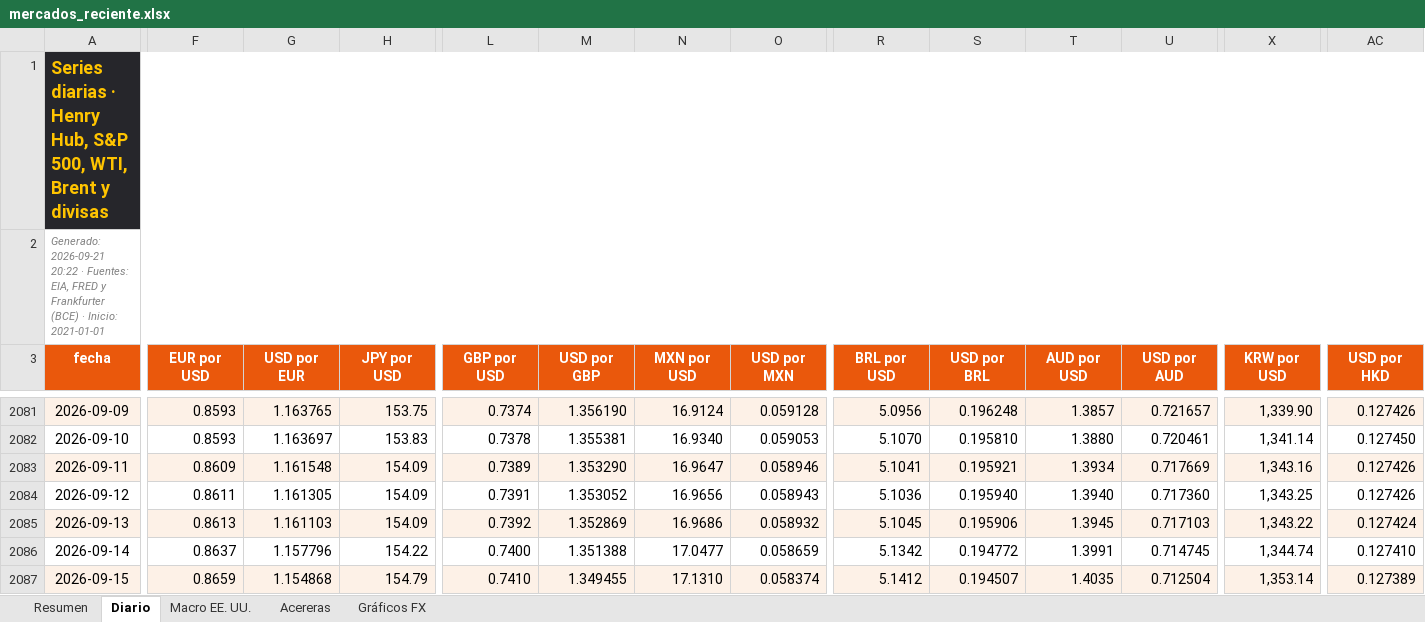
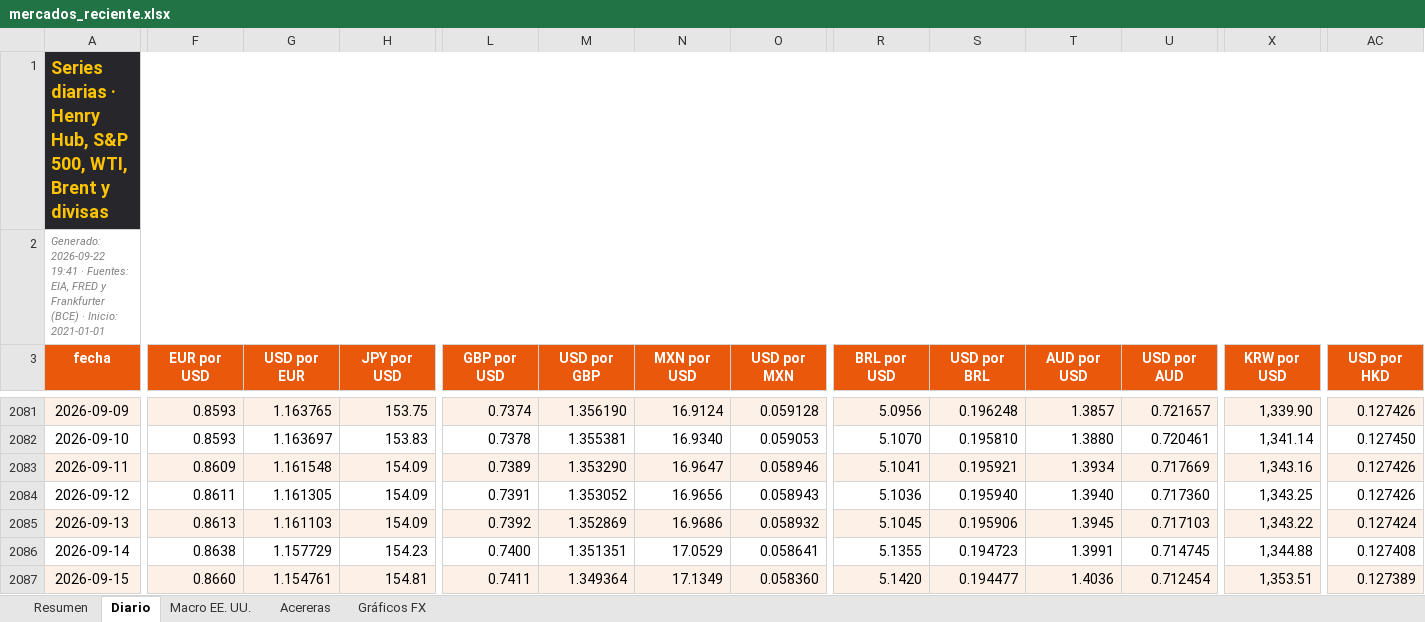
Before and after one commit to benjany2011-sys/Indicators, an Excel workbook: resultados/mercados_reciente.xlsx, sheet Diario, drawn as a sheet; only a part is shown, gaps mark what is left out; values as stored, in another font and other column widths than the file's, no borders; charts and pictures not drawn; the diff covers the shown part only; the diff names each change by its address in the sheet, - before the commit and + after, or states it on an @@ line.

```diff
--- a/resultados/mercados_reciente.xlsx (sheet Diario)
+++ b/resultados/mercados_reciente.xlsx (sheet Diario)
-A2 (fecha): Generado: 2026-09-21 20:22 · Fuentes:…
+A2 (fecha): Generado: 2026-09-22 19:41 · Fuentes:…
-F2086 (EUR por USD): 0.8637
+F2086 (EUR por USD): 0.8638
-G2086 (USD por EUR): 1.157796
+G2086 (USD por EUR): 1.157729
-H2086 (JPY por USD): 154.22
+H2086 (JPY por USD): 154.23
-M2086 (USD por GBP): 1.351388
+M2086 (USD por GBP): 1.351351
-N2086 (MXN por USD): 17.0477
+N2086 (MXN por USD): 17.0529
-O2086 (USD por MXN): 0.058659
+O2086 (USD por MXN): 0.058641
-R2086 (BRL por USD): 5.1342
+R2086 (BRL por USD): 5.1355
-S2086 (USD por BRL): 0.194772
+S2086 (USD por BRL): 0.194723
-X2086 (KRW por USD): 1,344.74
+X2086 (KRW por USD): 1,344.88
-AC2086 (USD por HKD): 0.127410
+AC2086 (USD por HKD): 0.127408
-F2087 (EUR por USD): 0.8659
+F2087 (EUR por USD): 0.8660
-G2087 (USD por EUR): 1.154868
+G2087 (USD por EUR): 1.154761
-H2087 (JPY por USD): 154.79
+H2087 (JPY por USD): 154.81
-L2087 (GBP por USD): 0.7410
+L2087 (GBP por USD): 0.7411
-M2087 (USD por GBP): 1.349455
+M2087 (USD por GBP): 1.349364
-N2087 (MXN por USD): 17.1310
+N2087 (MXN por USD): 17.1349
-O2087 (USD por MXN): 0.058374
+O2087 (USD por MXN): 0.058360
-R2087 (BRL por USD): 5.1412
+R2087 (BRL por USD): 5.1420
-S2087 (USD por BRL): 0.194507
+S2087 (USD por BRL): 0.194477
-T2087 (AUD por USD): 1.4035
+T2087 (AUD por USD): 1.4036
-U2087 (USD por AUD): 0.712504
+U2087 (USD por AUD): 0.712454
-X2087 (KRW por USD): 1,353.14
+X2087 (KRW por USD): 1,353.51
```
Also changed, not shown: 1 added row and 109 edited cells elsewhere in this sheet, sheet Resumen, sheet Acereras, sheet Macro EE. UU., charts or pictures, 5 other files.
